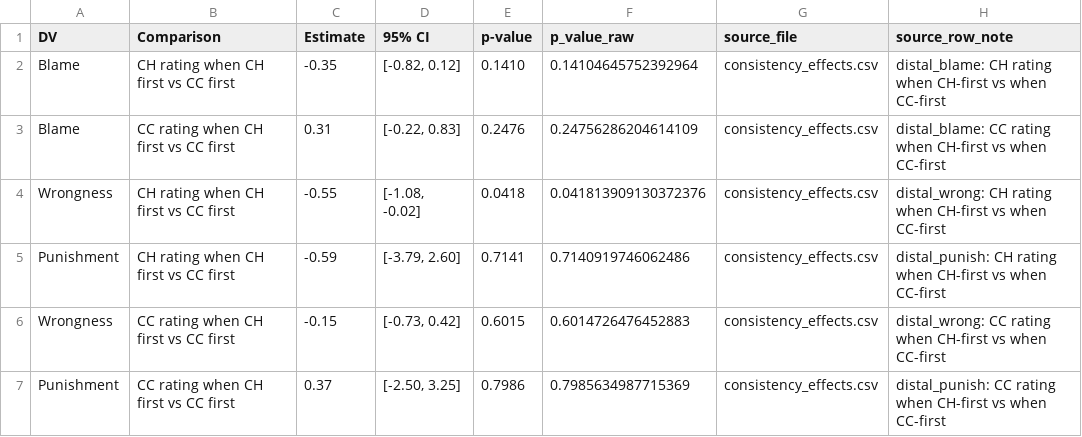
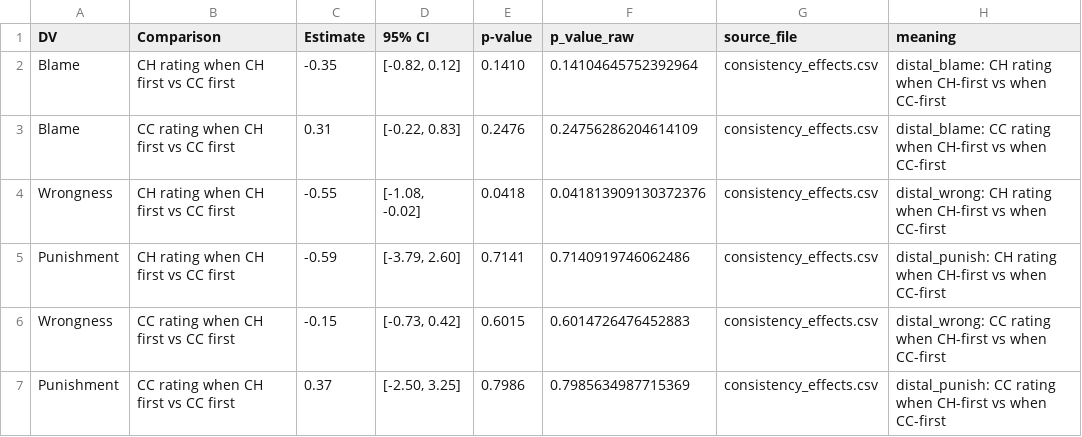
Before and after one commit to gregstan/responsibility-shielding, a CSV file: tables/table_8_Order_Effects_Summary.csv, drawn as a sheet.

```diff
--- a/tables/table_8_Order_Effects_Summary.csv
+++ b/tables/table_8_Order_Effects_Summary.csv
@@ -1,2 +1,2 @@
-DV,Comparison,Estimate,95% CI,p-value,p_value_raw,source_file,source_row_note
+DV,Comparison,Estimate,95% CI,p-value,p_value_raw,source_file,meaning
 Blame,CH rating when CH first vs CC first,-0.35,"[-0.82, 0.12]",0.1410,0.14104645752392964,consistency_effects.csv,distal_blame: CH rating when CH-first vs when CC-first
```
Also changed, not shown: processed/responsibility_shielding_processed_codebook.csv, processed/responsibility_shielding_tests.csv, 5 other files.
